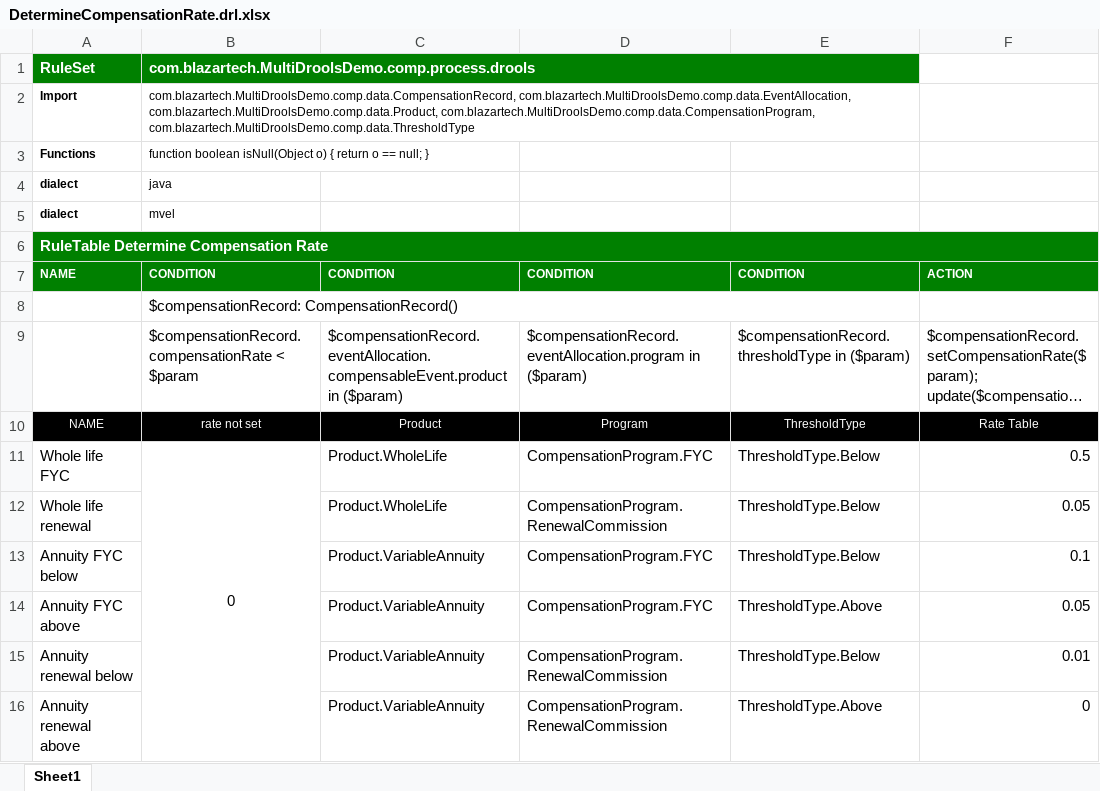
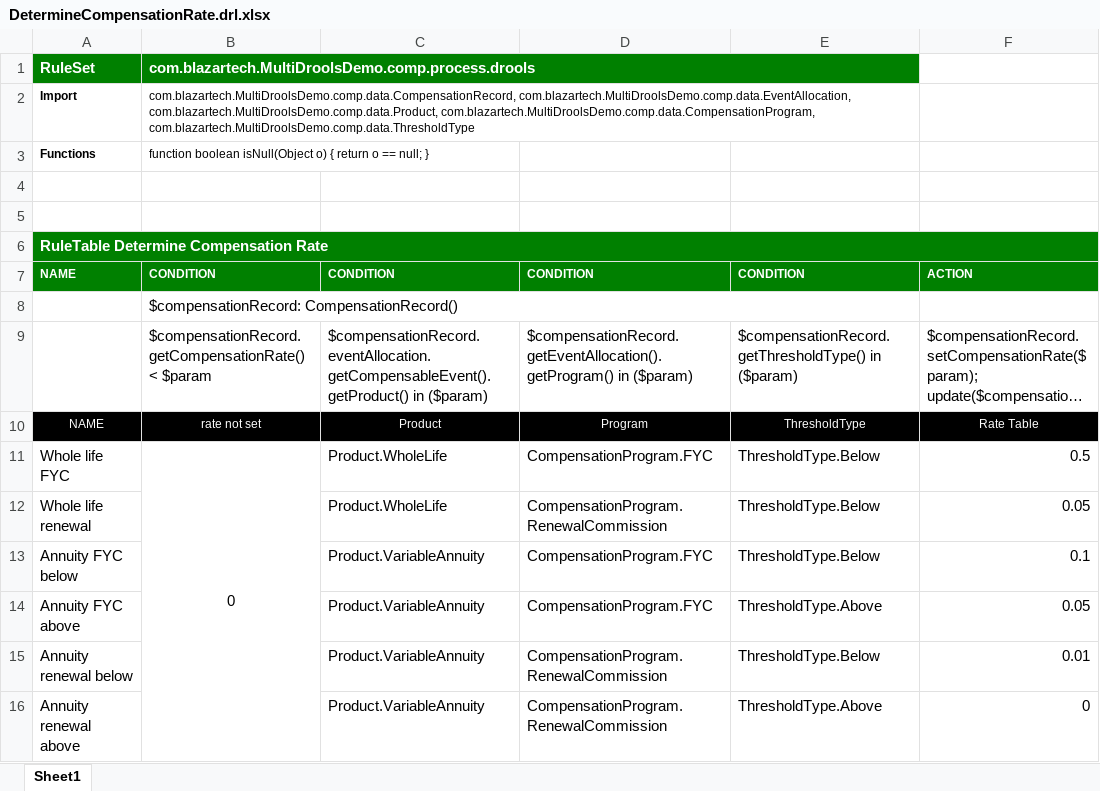
Before and after one commit to drsaaron/MultiDroolsDemo, an Excel workbook: src/main/resources/com/blazartech/MultiDroolsDemo/comp/process/drools/DetermineCompensationRate.drl.xlsx, sheet Sheet1, drawn as a sheet; long unchanged cells end in …; values as stored, in another font and other column widths than the file's, no borders; the diff names each change by its address in the sheet, - before the commit and + after, or states it on an @@ line.

```diff
--- a/src/main/resources/com/blazartech/MultiDroolsDemo/comp/process/drools/DetermineCompensationRate.drl.xlsx (sheet Sheet1)
+++ b/src/main/resources/com/blazartech/MultiDroolsDemo/comp/process/drools/DetermineCompensationRate.drl.xlsx (sheet Sheet1)
-row 4: dialect | java
+row 4: (empty)
-row 5: dialect | mvel
+row 5: (empty)
-B9: $compensationRecord.compensationRate < $param
+B9: $compensationRecord.getCompensationRate() < $param
-C9: $compensationRecord.eventAllocation.compensableEvent.product in ($param)
+C9: $compensationRecord.eventAllocation.getCompensableEvent().getProduct() in ($param)
-D9: $compensationRecord.eventAllocation.program in ($param)
+D9: $compensationRecord.getEventAllocation().getProgram() in ($param)
-E9: $compensationRecord.thresholdType in ($param)
+E9: $compensationRecord.getThresholdType() in ($param)
```
Also changed, not shown: src/main/resources/com/blazartech/MultiDroolsDemo/rate/process/drools/AnnuityThresholdRateTable.drl.xlsx, src/main/resources/com/blazartech/MultiDroolsDemo/rate/process/drools/DetermineRateTable.drl.xlsx, 8 other files.
